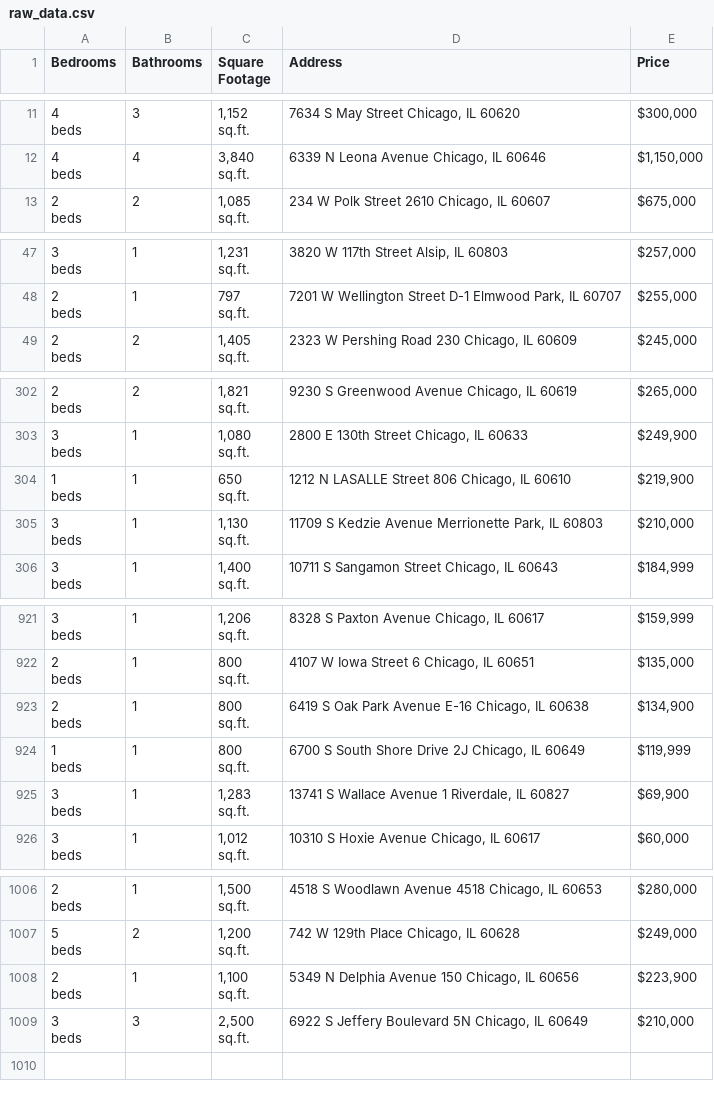
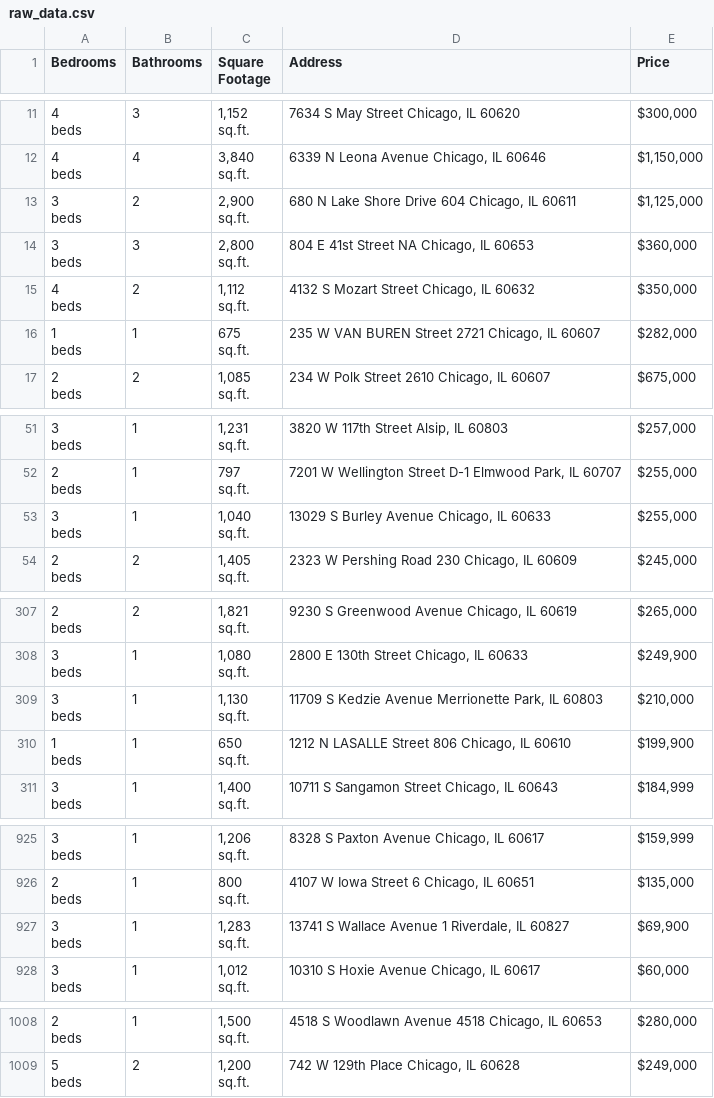
Before and after one commit to bilooo-web/webscraping_project_real_estate, a CSV file: raw_data.csv, drawn as a sheet; only a part is shown, gaps mark what is left out; removed rows and columns are numbered as before the commit, all else as after; ↵ is a line break in a cell; the diff covers the shown part only; the diff names each change by its address in the sheet, - before the commit and + after, or states it on an @@ line.

```diff
--- a/raw_data.csv
+++ b/raw_data.csv
+row 13: 3 ↵ beds | 2 | 2,900 ↵ sq.ft. | 680 N Lake Shore Drive 604 Chicago, IL 60611 | $1,125,000
+row 14: 3 ↵ beds | 3 | 2,800 ↵ sq.ft. | 804 E 41st Street NA Chicago, IL 60653 | $360,000
+row 15: 4 ↵ beds | 2 | 1,112 ↵ sq.ft. | 4132 S Mozart Street Chicago, IL 60632 | $350,000
+row 16: 1 ↵ beds | 1 | 675 ↵ sq.ft. | 235 W VAN BUREN Street 2721 Chicago, IL 60607 | $282,000
+row 53: 3 ↵ beds | 1 | 1,040 ↵ sq.ft. | 13029 S Burley Avenue Chicago, IL 60633 | $255,000
-row 304: 1 ↵ beds | 1 | 650 ↵ sq.ft. | 1212 N LASALLE Street 806 Chicago, IL 60610 | $219,900
+row 310: 1 ↵ beds | 1 | 650 ↵ sq.ft. | 1212 N LASALLE Street 806 Chicago, IL 60610 | $199,900
-row 923: 2 ↵ beds | 1 | 800 ↵ sq.ft. | 6419 S Oak Park Avenue E-16 Chicago, IL 60638 | $134,900
-row 924: 1 ↵ beds | 1 | 800 ↵ sq.ft. | 6700 S South Shore Drive 2J Chicago, IL 60649 | $119,999
-row 1008: 2 ↵ beds | 1 | 1,100 ↵ sq.ft. | 5349 N Delphia Avenue 150 Chicago, IL 60656 | $223,900
-row 1009: 3 ↵ beds | 3 | 2,500 ↵ sq.ft. | 6922 S Jeffery Boulevard 5N Chicago, IL 60649 | $210,000
```
Also changed, not shown: 1 added row, 2 removed rows and 4 edited cells elsewhere in this file, cleaned_data.csv.
